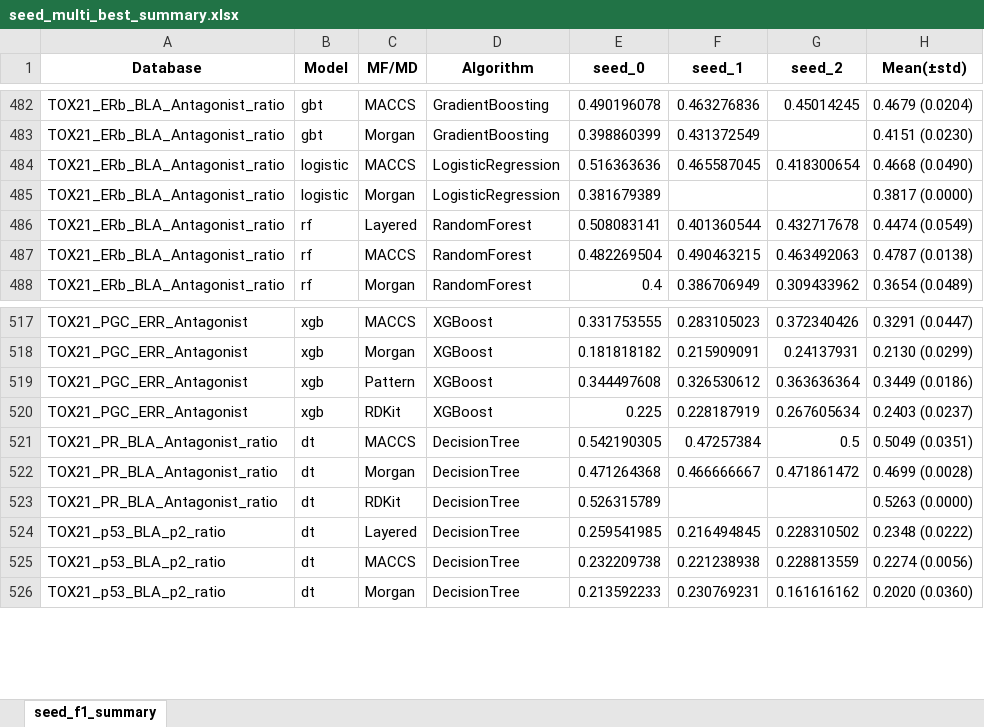
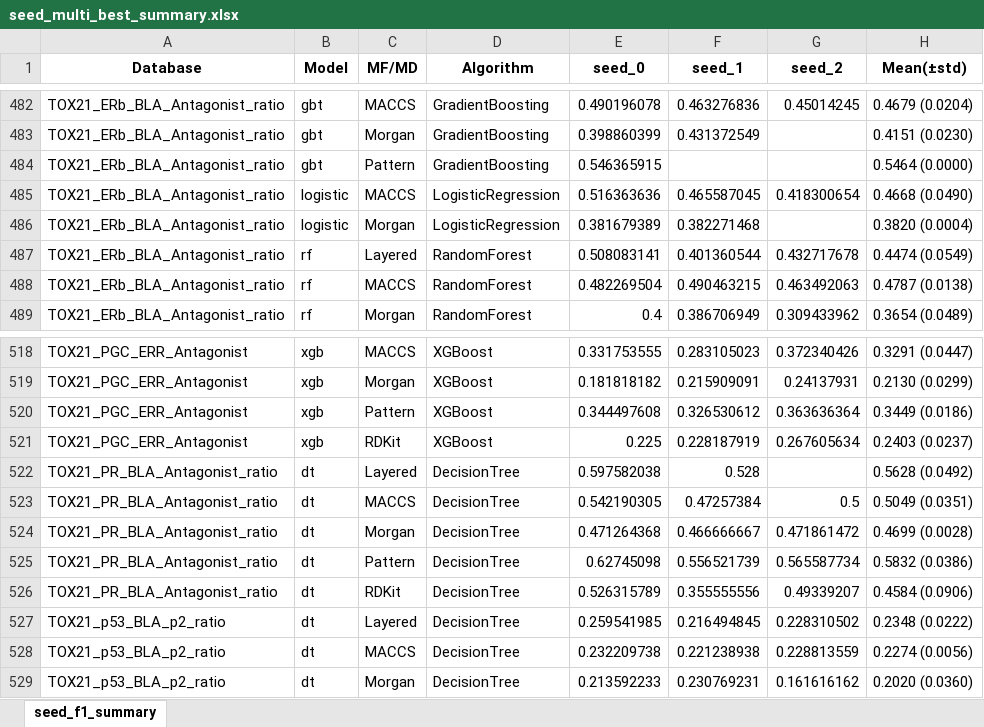
Before and after one commit to Jiinwon/ChemBAI, an Excel workbook: ToxCast_model/experiments/training/DART_MTL/logs/seed_multi_best_summary.xlsx, sheet seed_f1_summary, drawn as a sheet; only a part is shown, gaps mark what is left out; values as stored, in another font and other column widths than the file's, no borders; addresses are those after the commit; the diff names each change by its address in the sheet, - before the commit and + after, or states it on an @@ line.

Commit message:
Logs: auto summary & updates (2025-10-07 02:53:08)

```diff
--- a/ToxCast_model/experiments/training/DART_MTL/logs/seed_multi_best_summary.xlsx (sheet seed_f1_summary)
+++ b/ToxCast_model/experiments/training/DART_MTL/logs/seed_multi_best_summary.xlsx (sheet seed_f1_summary)
+row 484: TOX21_ERb_BLA_Antagonist_ratio | gbt | Pattern | GradientBoosting | 0.546365915 |  |  | 0.5464 (0.0000)
-F486 (seed_1): (empty)
+F486 (seed_1): 0.382271468
-H486 (Mean(±std)): 0.3817 (0.0000)
+H486 (Mean(±std)): 0.3820 (0.0004)
+row 522: TOX21_PR_BLA_Antagonist_ratio | dt | Layered | DecisionTree | 0.597582038 | 0.528 |  | 0.5628 (0.0492)
+row 525: TOX21_PR_BLA_Antagonist_ratio | dt | Pattern | DecisionTree | 0.62745098 | 0.556521739 | 0.565587734 | 0.5832 (0.0386)
-F526 (seed_1): (empty)
+F526 (seed_1): 0.355555556
-G526 (seed_2): (empty)
+G526 (seed_2): 0.49339207
-H526 (Mean(±std)): 0.5263 (0.0000)
+H526 (Mean(±std)): 0.4584 (0.0906)
```
Also changed, not shown: 26 other files.
